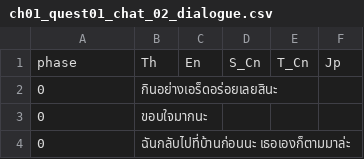
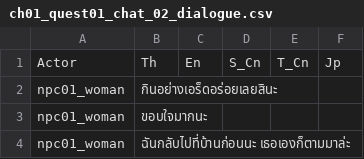
Before and after one commit to craxidile/neko-odyssey-main, a CSV file: Assets/NekoOdyssey/Scripts/Game.Unity/Routine/Routine CSV/ch01_quest01_chat_02_dialogue.csv, drawn as a sheet.

```diff
--- a/Assets/NekoOdyssey/Scripts/Game.Unity/Routine/Routine CSV/ch01_quest01_chat_02_dialogue.csv
+++ b/Assets/NekoOdyssey/Scripts/Game.Unity/Routine/Routine CSV/ch01_quest01_chat_02_dialogue.csv
@@ -1,4 +1,4 @@
-phase,Th,En,S_Cn,T_Cn,Jp
-0,กินอย่างเอร็ดอร่อยเลยสินะ,,,,
-0,ขอบใจมากนะ,,,,
-0,ฉันกลับไปที่บ้านก่อนนะ เธอเองก็ตามมาล่ะ,,,,
+Actor,Th,En,S_Cn,T_Cn,Jp
+npc01_woman,กินอย่างเอร็ดอร่อยเลยสินะ,,,,
+npc01_woman,ขอบใจมากนะ,,,,
+npc01_woman,ฉันกลับไปที่บ้านก่อนนะ เธอเองก็ตามมาล่ะ,,,,
```
Also changed, not shown: Assets/NekoOdyssey/Scripts/Game.Unity/Routine/Routine CSV/ch01_quest01_start_dialogue.csv, 32 other files.
